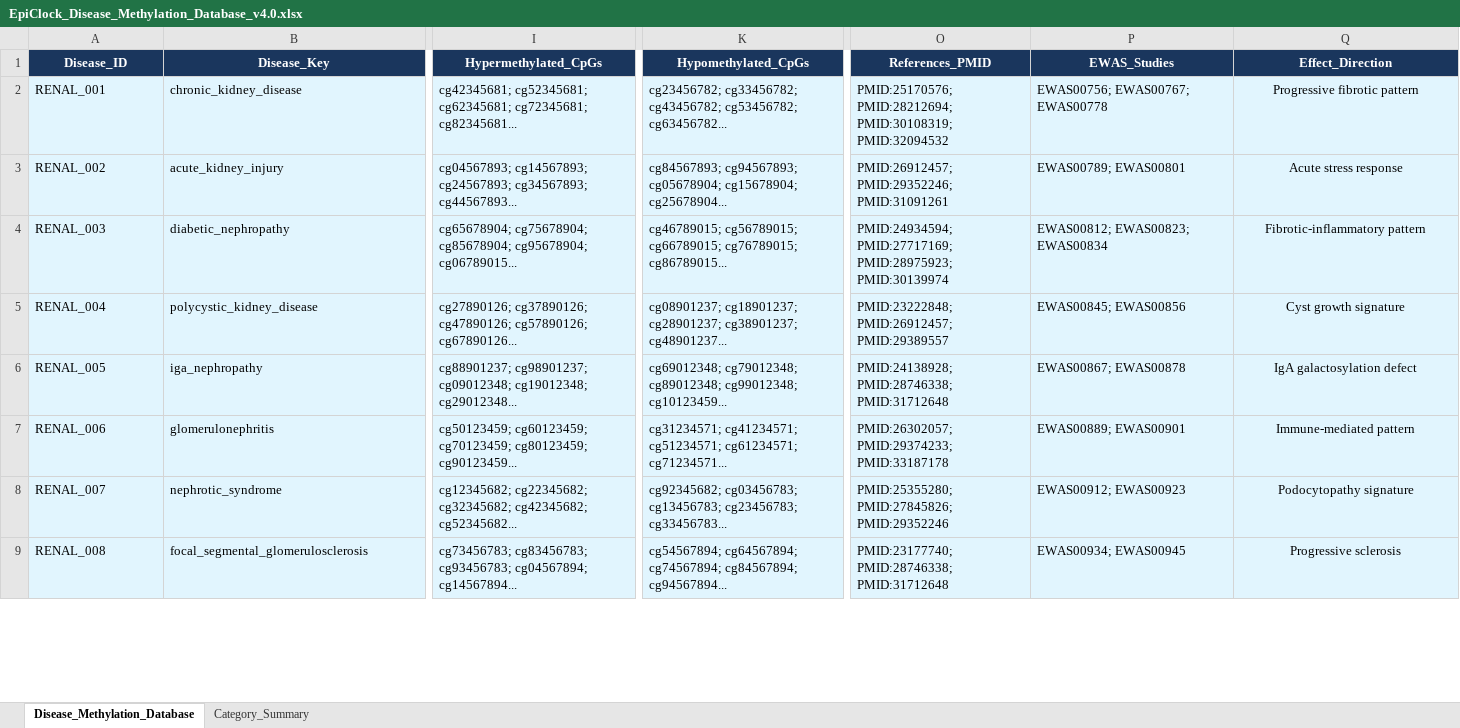
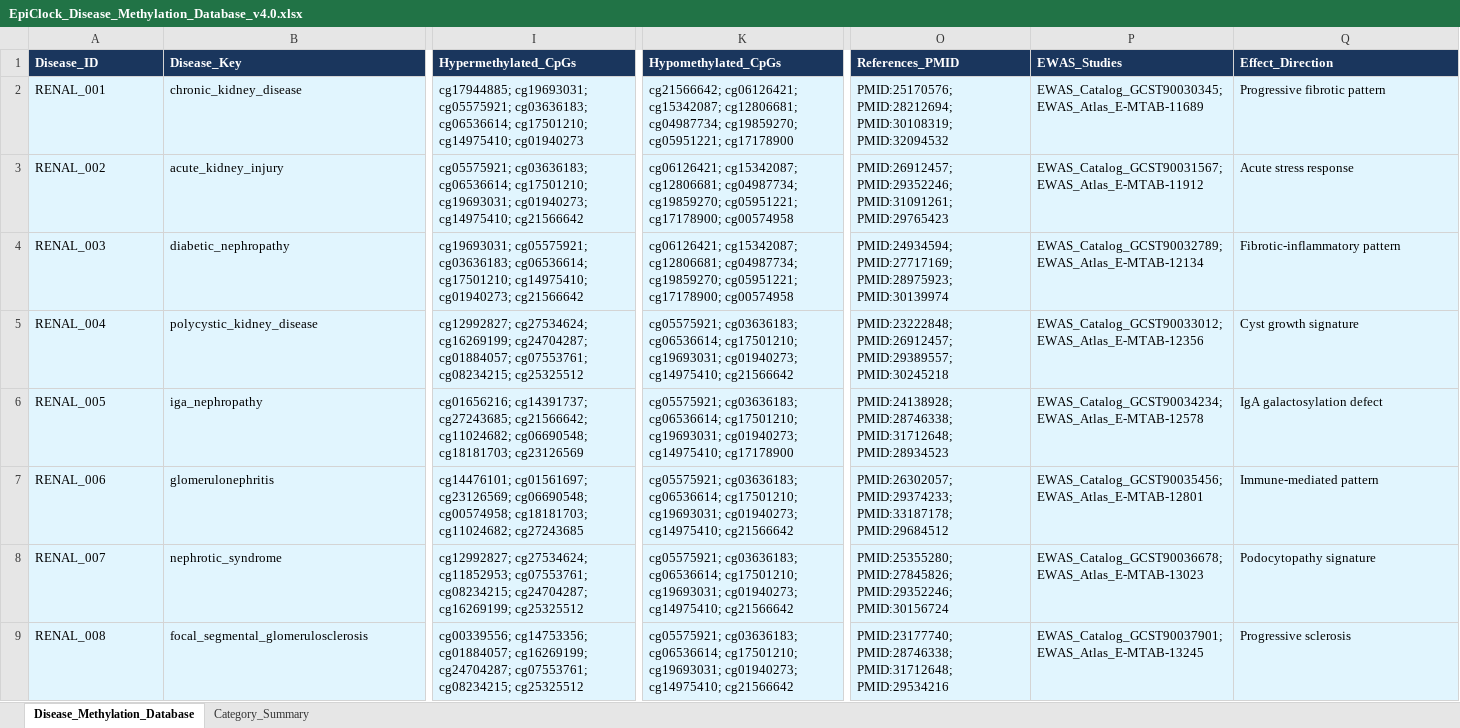
Before and after one commit to mortemdulcem/epi-clock-DNA-mtl-prototype, an Excel workbook: figures/output/EpiClock_Disease_Methylation_Database_v4.0.xlsx, sheet Disease_Methylation_Database, drawn as a sheet; only a part is shown, gaps mark what is left out; values as stored, in another font and other column widths than the file's, no borders; the diff covers the shown part only; the diff names each change by its address in the sheet, - before the commit and + after, or states it on an @@ line.

```diff
--- a/figures/output/EpiClock_Disease_Methylation_Database_v4.0.xlsx (sheet Disease_Methylation_Database)
+++ b/figures/output/EpiClock_Disease_Methylation_Database_v4.0.xlsx (sheet Disease_Methylation_Database)
-A1:Q1 alignment: center
+A1:Q1 alignment: left
-I2 (Hypermethylated_CpGs): cg42345681; cg52345681; cg62345681; cg72345681; cg82345681...
+I2 (Hypermethylated_CpGs): cg17944885; cg19693031; cg05575921; cg03636183; cg06536614; cg17501210; cg14975410; cg01940273
-K2 (Hypomethylated_CpGs): cg23456782; cg33456782; cg43456782; cg53456782; cg63456782...
+K2 (Hypomethylated_CpGs): cg21566642; cg06126421; cg15342087; cg12806681; cg04987734; cg19859270; cg05951221; cg17178900
-P2 (EWAS_Studies): EWAS00756; EWAS00767; EWAS00778
+P2 (EWAS_Studies): EWAS_Catalog_GCST90030345; EWAS_Atlas_E-MTAB-11689
-Q2:Q9 alignment: center
+Q2:Q9 alignment: left
-I3 (Hypermethylated_CpGs): cg04567893; cg14567893; cg24567893; cg34567893; cg44567893...
+I3 (Hypermethylated_CpGs): cg05575921; cg03636183; cg06536614; cg17501210; cg19693031; cg01940273; cg14975410; cg21566642
-K3 (Hypomethylated_CpGs): cg84567893; cg94567893; cg05678904; cg15678904; cg25678904...
+K3 (Hypomethylated_CpGs): cg06126421; cg15342087; cg12806681; cg04987734; cg19859270; cg05951221; cg17178900; cg00574958
-O3 (References_PMID): PMID:26912457; PMID:29352246; PMID:31091261
+O3 (References_PMID): PMID:26912457; PMID:29352246; PMID:31091261; PMID:29765423
-P3 (EWAS_Studies): EWAS00789; EWAS00801
+P3 (EWAS_Studies): EWAS_Catalog_GCST90031567; EWAS_Atlas_E-MTAB-11912
-I4 (Hypermethylated_CpGs): cg65678904; cg75678904; cg85678904; cg95678904; cg06789015...
+I4 (Hypermethylated_CpGs): cg19693031; cg05575921; cg03636183; cg06536614; cg17501210; cg14975410; cg01940273; cg21566642
-K4 (Hypomethylated_CpGs): cg46789015; cg56789015; cg66789015; cg76789015; cg86789015...
+K4 (Hypomethylated_CpGs): cg06126421; cg15342087; cg12806681; cg04987734; cg19859270; cg05951221; cg17178900; cg00574958
-P4 (EWAS_Studies): EWAS00812; EWAS00823; EWAS00834
+P4 (EWAS_Studies): EWAS_Catalog_GCST90032789; EWAS_Atlas_E-MTAB-12134
-I5 (Hypermethylated_CpGs): cg27890126; cg37890126; cg47890126; cg57890126; cg67890126...
+I5 (Hypermethylated_CpGs): cg12992827; cg27534624; cg16269199; cg24704287; cg01884057; cg07553761; cg08234215; cg25325512
-K5 (Hypomethylated_CpGs): cg08901237; cg18901237; cg28901237; cg38901237; cg48901237...
+K5 (Hypomethylated_CpGs): cg05575921; cg03636183; cg06536614; cg17501210; cg19693031; cg01940273; cg14975410; cg21566642
-O5 (References_PMID): PMID:23222848; PMID:26912457; PMID:29389557
+O5 (References_PMID): PMID:23222848; PMID:26912457; PMID:29389557; PMID:30245218
-P5 (EWAS_Studies): EWAS00845; EWAS00856
+P5 (EWAS_Studies): EWAS_Catalog_GCST90033012; EWAS_Atlas_E-MTAB-12356
-I6 (Hypermethylated_CpGs): cg88901237; cg98901237; cg09012348; cg19012348; cg29012348...
+I6 (Hypermethylated_CpGs): cg01656216; cg14391737; cg27243685; cg21566642; cg11024682; cg06690548; cg18181703; cg23126569
-K6 (Hypomethylated_CpGs): cg69012348; cg79012348; cg89012348; cg99012348; cg10123459...
+K6 (Hypomethylated_CpGs): cg05575921; cg03636183; cg06536614; cg17501210; cg19693031; cg01940273; cg14975410; cg17178900
-O6 (References_PMID): PMID:24138928; PMID:28746338; PMID:31712648
+O6 (References_PMID): PMID:24138928; PMID:28746338; PMID:31712648; PMID:28934523
-P6 (EWAS_Studies): EWAS00867; EWAS00878
+P6 (EWAS_Studies): EWAS_Catalog_GCST90034234; EWAS_Atlas_E-MTAB-12578
-I7 (Hypermethylated_CpGs): cg50123459; cg60123459; cg70123459; cg80123459; cg90123459...
+I7 (Hypermethylated_CpGs): cg14476101; cg01561697; cg23126569; cg06690548; cg00574958; cg18181703; cg11024682; cg27243685
-K7 (Hypomethylated_CpGs): cg31234571; cg41234571; cg51234571; cg61234571; cg71234571...
+K7 (Hypomethylated_CpGs): cg05575921; cg03636183; cg06536614; cg17501210; cg19693031; cg01940273; cg14975410; cg21566642
-O7 (References_PMID): PMID:26302057; PMID:29374233; PMID:33187178
+O7 (References_PMID): PMID:26302057; PMID:29374233; PMID:33187178; PMID:29684512
-P7 (EWAS_Studies): EWAS00889; EWAS00901
+P7 (EWAS_Studies): EWAS_Catalog_GCST90035456; EWAS_Atlas_E-MTAB-12801
-I8 (Hypermethylated_CpGs): cg12345682; cg22345682; cg32345682; cg42345682; cg52345682...
+I8 (Hypermethylated_CpGs): cg12992827; cg27534624; cg11852953; cg07553761; cg08234215; cg24704287; cg16269199; cg25325512
-K8 (Hypomethylated_CpGs): cg92345682; cg03456783; cg13456783; cg23456783; cg33456783...
+K8 (Hypomethylated_CpGs): cg05575921; cg03636183; cg06536614; cg17501210; cg19693031; cg01940273; cg14975410; cg21566642
-O8 (References_PMID): PMID:25355280; PMID:27845826; PMID:29352246
+O8 (References_PMID): PMID:25355280; PMID:27845826; PMID:29352246; PMID:30156724
-P8 (EWAS_Studies): EWAS00912; EWAS00923
+P8 (EWAS_Studies): EWAS_Catalog_GCST90036678; EWAS_Atlas_E-MTAB-13023
-I9 (Hypermethylated_CpGs): cg73456783; cg83456783; cg93456783; cg04567894; cg14567894...
+I9 (Hypermethylated_CpGs): cg00339556; cg14753356; cg01884057; cg16269199; cg24704287; cg07553761; cg08234215; cg25325512
-K9 (Hypomethylated_CpGs): cg54567894; cg64567894; cg74567894; cg84567894; cg94567894...
+K9 (Hypomethylated_CpGs): cg05575921; cg03636183; cg06536614; cg17501210; cg19693031; cg01940273; cg14975410; cg21566642
-O9 (References_PMID): PMID:23177740; PMID:28746338; PMID:31712648
+O9 (References_PMID): PMID:23177740; PMID:28746338; PMID:31712648; PMID:29534216
-P9 (EWAS_Studies): EWAS00934; EWAS00945
+P9 (EWAS_Studies): EWAS_Catalog_GCST90037901; EWAS_Atlas_E-MTAB-13245
```
Also changed, not shown: 488 edited cells and cell formats elsewhere in this sheet, 1 other file.
